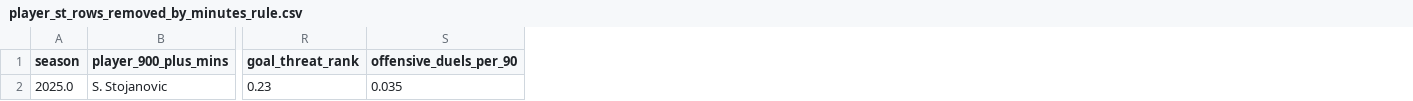
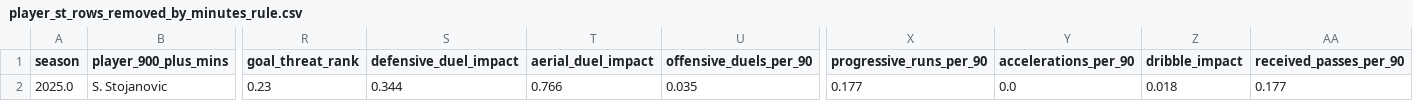
Before and after one commit to shingi7/eliora, a CSV file: data/processed/player_st_rows_removed_by_minutes_rule.csv, drawn as a sheet; only a part is shown, gaps mark what is left out; the diff names each change by its address in the sheet, - before the commit and + after, or states it on an @@ line.

```diff
--- a/data/processed/player_st_rows_removed_by_minutes_rule.csv
+++ b/data/processed/player_st_rows_removed_by_minutes_rule.csv
+column S (defensive_duel_impact), row 2: 0.344
+column T (aerial_duel_impact), row 2: 0.766
+column X (progressive_runs_per_90), row 2: 0.177
+column Y (accelerations_per_90), row 2: 0.0
+column Z (dribble_impact), row 2: 0.018
+column AA (received_passes_per_90), row 2: 0.177
```
Also changed, not shown: data/processed/player_st_first_build_unresolved_duplicates.csv, data/processed/player_st_unresolved_after_minutes_rule.csv, 22 other files.
